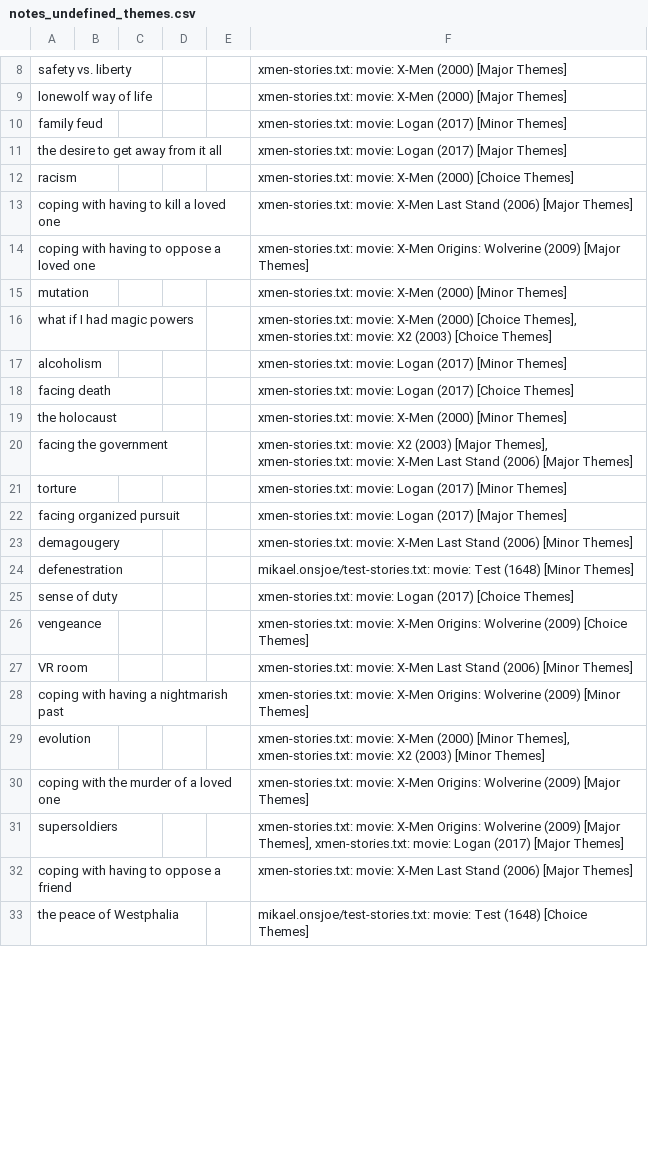
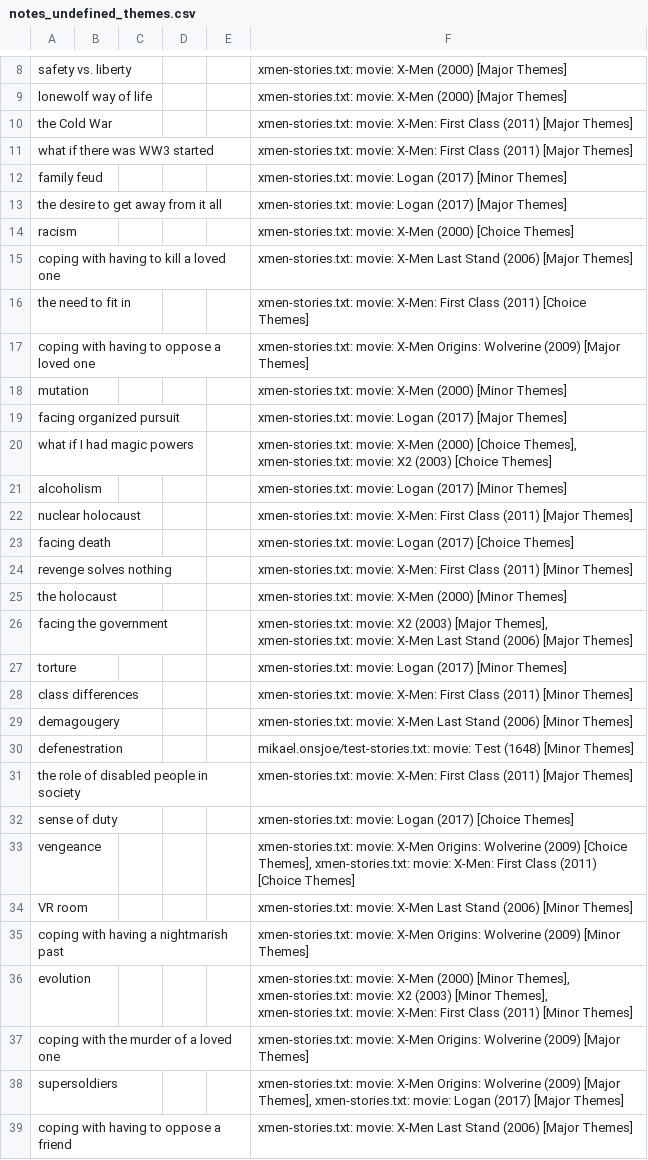
Before and after one commit to theme-ontology/theming, a CSV file: auto/notes_undefined_themes.csv, drawn as a sheet; only a part is shown, gaps mark what is left out; the shorter side is filled out with more unchanged rows; the diff covers the shown part only.

```diff
--- a/auto/notes_undefined_themes.csv
+++ b/auto/notes_undefined_themes.csv
@@ -9,2 +9,4 @@ safety vs. liberty,,,,,xmen-stories.txt: movie: X-Men (2000) [Major Themes]
 lonewolf way of life,,,,,xmen-stories.txt: movie: X-Men (2000) [Major Themes]
+the Cold War,,,,,xmen-stories.txt: movie: X-Men: First Class (2011) [Major Themes]
+what if there was WW3 started,,,,,xmen-stories.txt: movie: X-Men: First Class (2011) [Major Themes]
 family feud,,,,,xmen-stories.txt: movie: Logan (2017) [Minor Themes]
@@ -13,7 +15,11 @@ racism,,,,,xmen-stories.txt: movie: X-Men (2000) [Choice Themes]
 coping with having to kill a loved one,,,,,xmen-stories.txt: movie: X-Men Last Stand (2006) [Major Themes]
+the need to fit in,,,,,xmen-stories.txt: movie: X-Men: First Class (2011) [Choice Themes]
 coping with having to oppose a loved one,,,,,xmen-stories.txt: movie: X-Men Origins: Wolverine (2009) [Major Themes]
 mutation,,,,,xmen-stories.txt: movie: X-Men (2000) [Minor Themes]
+facing organized pursuit,,,,,xmen-stories.txt: movie: Logan (2017) [Major Themes]
 what if I had magic powers,,,,,"xmen-stories.txt: movie: X-Men (2000) [Choice Themes], xmen-stories.txt: movie: X2 (2003) [Choice Themes]"
 alcoholism,,,,,xmen-stories.txt: movie: Logan (2017) [Minor Themes]
+nuclear holocaust,,,,,xmen-stories.txt: movie: X-Men: First Class (2011) [Major Themes]
 facing death,,,,,xmen-stories.txt: movie: Logan (2017) [Choice Themes]
+revenge solves nothing,,,,,xmen-stories.txt: movie: X-Men: First Class (2011) [Minor Themes]
 the holocaust,,,,,xmen-stories.txt: movie: X-Men (2000) [Minor Themes]
@@ -21,10 +27,11 @@ facing the government,,,,,"xmen-stories.txt: movie: X2 (2003) [Major Themes], xm
 torture,,,,,xmen-stories.txt: movie: Logan (2017) [Minor Themes]
-facing organized pursuit,,,,,xmen-stories.txt: movie: Logan (2017) [Major Themes]
+class differences,,,,,xmen-stories.txt: movie: X-Men: First Class (2011) [Minor Themes]
 demagougery,,,,,xmen-stories.txt: movie: X-Men Last Stand (2006) [Minor Themes]
 defenestration,,,,,mikael.onsjoe/test-stories.txt: movie: Test (1648) [Minor Themes]
+the role of disabled people in society,,,,,xmen-stories.txt: movie: X-Men: First Class (2011) [Major Themes]
 sense of duty,,,,,xmen-stories.txt: movie: Logan (2017) [Choice Themes]
-vengeance,,,,,xmen-stories.txt: movie: X-Men Origins: Wolverine (2009) [Choice Themes]
+vengeance,,,,,"xmen-stories.txt: movie: X-Men Origins: Wolverine (2009) [Choice Themes], xmen-stories.txt: movie: X-Men: First Class (2011) [Choice Themes]"
 VR room,,,,,xmen-stories.txt: movie: X-Men Last Stand (2006) [Minor Themes]
 coping with having a nightmarish past,,,,,xmen-stories.txt: movie: X-Men Origins: Wolverine (2009) [Minor Themes]
-evolution,,,,,"xmen-stories.txt: movie: X-Men (2000) [Minor Themes], xmen-stories.txt: movie: X2 (2003) [Minor Themes]"
+evolution,,,,,"xmen-stories.txt: movie: X-Men (2000) [Minor Themes], xmen-stories.txt: movie: X2 (2003) [Minor Themes], xmen-stories.txt: movie: X-Men: First Class (2011) [Minor Themes]"
 coping with the murder of a loved one,,,,,xmen-stories.txt: movie: X-Men Origins: Wolverine (2009) [Major Themes]
```
Also changed, not shown: 3 added rows and 3 edited cells elsewhere in this file, auto/notes_themes.csv, auto/notes_undefined_stories.csv.
